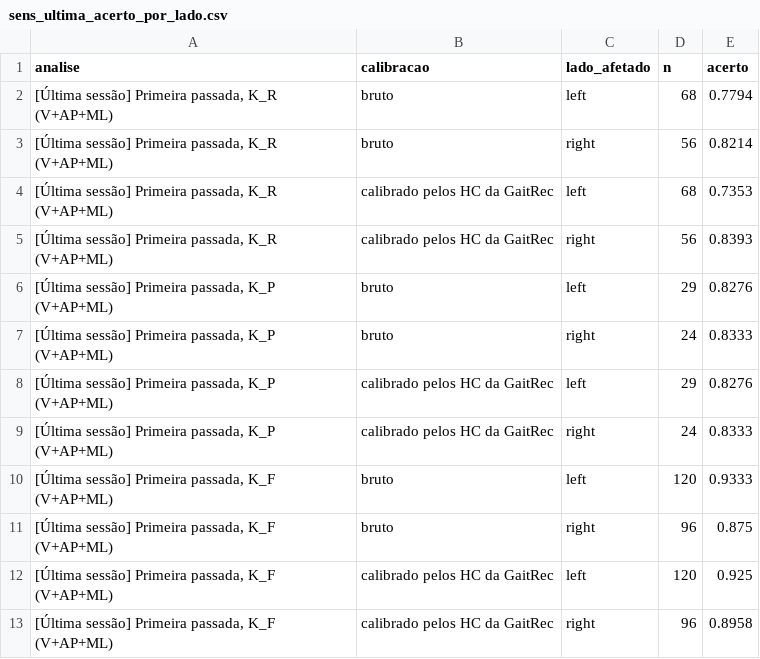
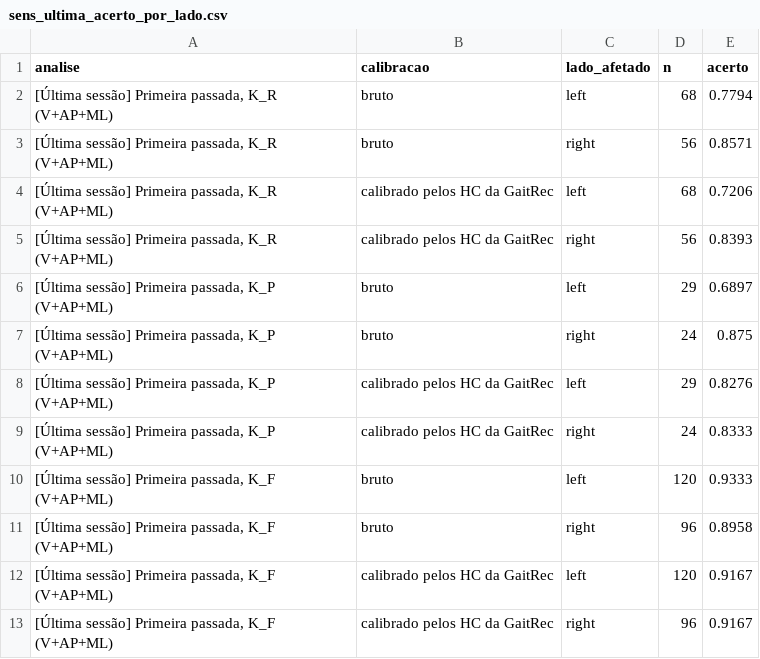
Before and after one commit to tiagosnog/Projeto_EBM_Data_Augmentation, a CSV file: Projeto/frente2/resultados/sens_ultima_acerto_por_lado.csv, drawn as a sheet.

```diff
--- a/Projeto/frente2/resultados/sens_ultima_acerto_por_lado.csv
+++ b/Projeto/frente2/resultados/sens_ultima_acerto_por_lado.csv
@@ -2,7 +2,7 @@ analise,calibracao,lado_afetado,n,acerto
 "[Última sessão] Primeira passada, K_R (V+AP+ML)",bruto,left,68,0.7794
-"[Última sessão] Primeira passada, K_R (V+AP+ML)",bruto,right,56,0.8214
-"[Última sessão] Primeira passada, K_R (V+AP+ML)",calibrado pelos HC da GaitRec,left,68,0.7353
+"[Última sessão] Primeira passada, K_R (V+AP+ML)",bruto,right,56,0.8571
+"[Última sessão] Primeira passada, K_R (V+AP+ML)",calibrado pelos HC da GaitRec,left,68,0.7206
 "[Última sessão] Primeira passada, K_R (V+AP+ML)",calibrado pelos HC da GaitRec,right,56,0.8393
-"[Última sessão] Primeira passada, K_P (V+AP+ML)",bruto,left,29,0.8276
-"[Última sessão] Primeira passada, K_P (V+AP+ML)",bruto,right,24,0.8333
+"[Última sessão] Primeira passada, K_P (V+AP+ML)",bruto,left,29,0.6897
+"[Última sessão] Primeira passada, K_P (V+AP+ML)",bruto,right,24,0.875
 "[Última sessão] Primeira passada, K_P (V+AP+ML)",calibrado pelos HC da GaitRec,left,29,0.8276
@@ -10,4 +10,4 @@ analise,calibracao,lado_afetado,n,acerto
 "[Última sessão] Primeira passada, K_F (V+AP+ML)",bruto,left,120,0.9333
-"[Última sessão] Primeira passada, K_F (V+AP+ML)",bruto,right,96,0.875
-"[Última sessão] Primeira passada, K_F (V+AP+ML)",calibrado pelos HC da GaitRec,left,120,0.925
-"[Última sessão] Primeira passada, K_F (V+AP+ML)",calibrado pelos HC da GaitRec,right,96,0.8958
+"[Última sessão] Primeira passada, K_F (V+AP+ML)",bruto,right,96,0.8958
+"[Última sessão] Primeira passada, K_F (V+AP+ML)",calibrado pelos HC da GaitRec,left,120,0.9167
+"[Última sessão] Primeira passada, K_F (V+AP+ML)",calibrado pelos HC da GaitRec,right,96,0.9167
```
Also changed, not shown: Projeto/frente2/resultados/etapa3_acerto_por_lado.csv, Projeto/frente2/resultados/etapa3_assimetria_descritiva.csv, 26 other files.
